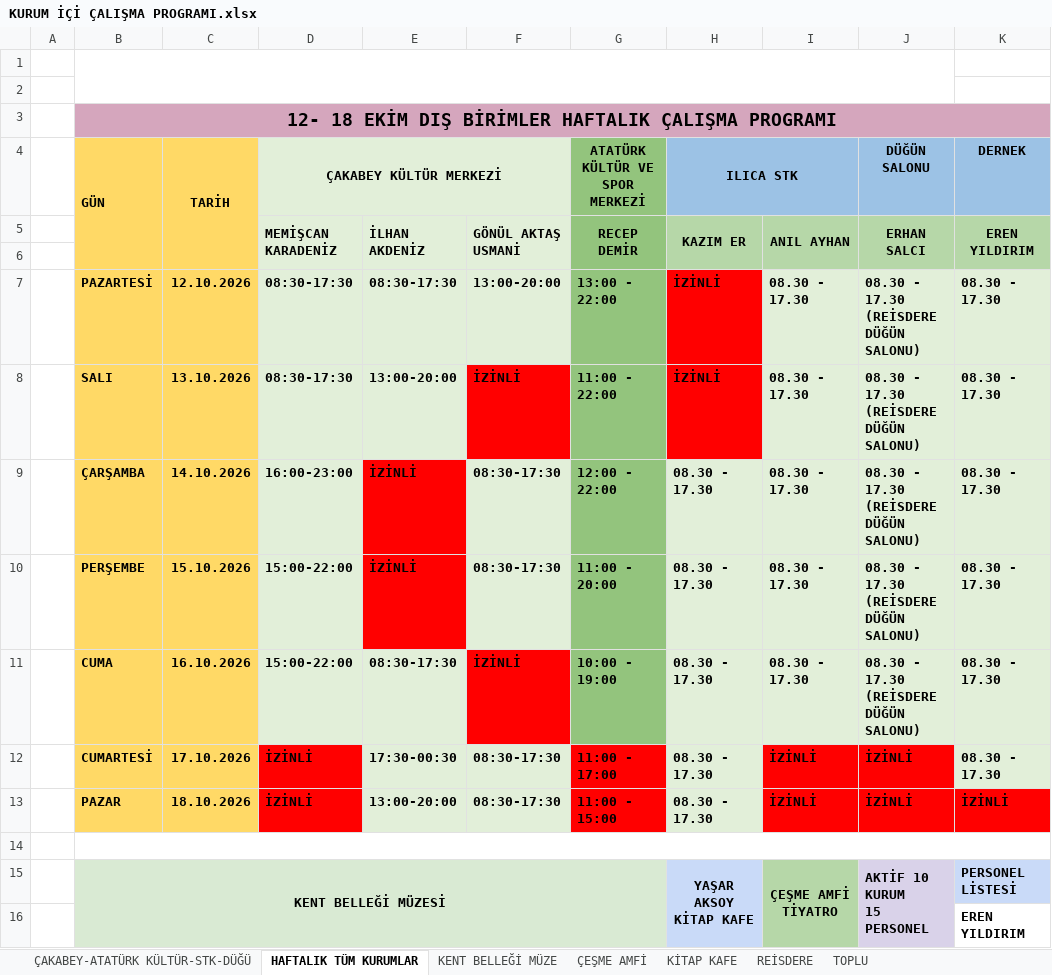
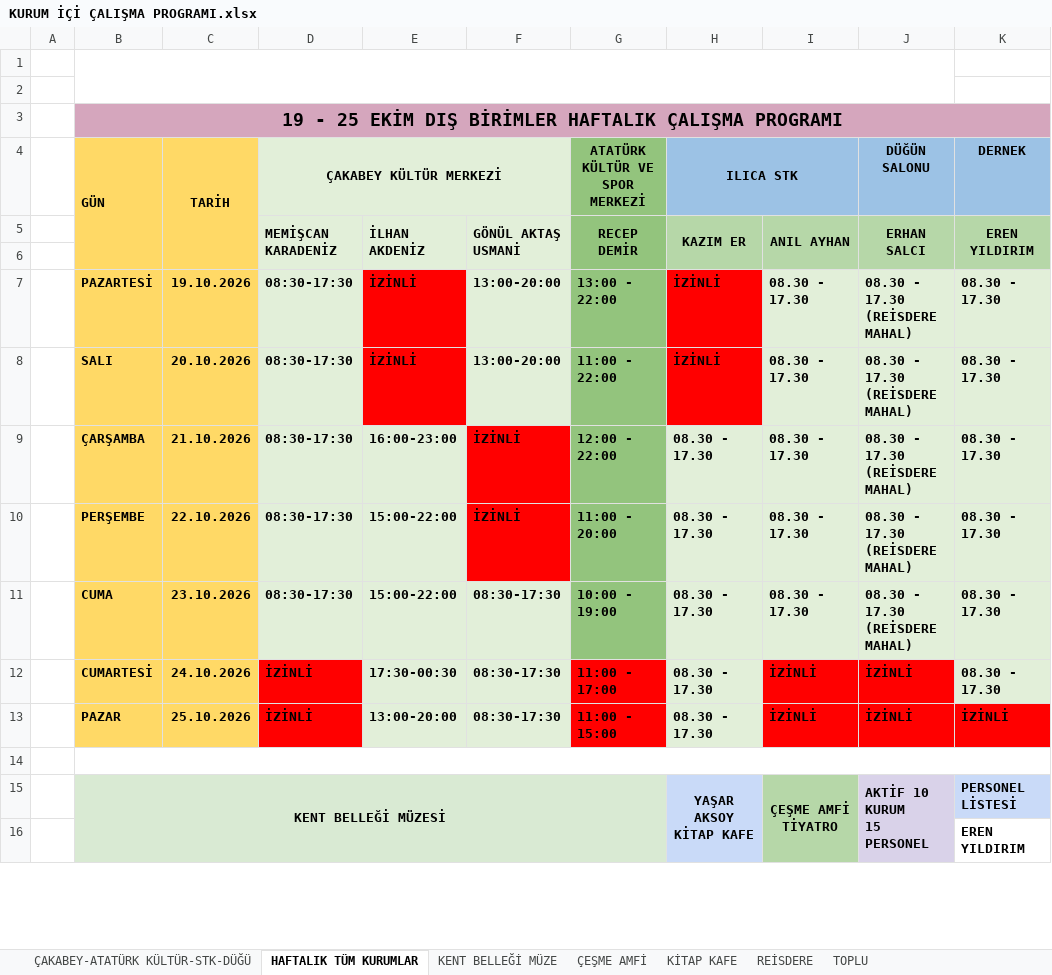
Before and after one commit to ilhanakd-max/calisma-programi-data, an Excel workbook: KURUM İÇİ ÇALIŞMA PROGRAMI.xlsx, sheet HAFTALIK TÜM KURUMLAR, drawn as a sheet; only a part is shown; values as stored, in another font and other column widths than the file's, no borders; charts and pictures and conditional formats not drawn; the diff covers the shown part only; the diff names each change by its address in the sheet, - before the commit and + after, or states it on an @@ line.

```diff
--- a/KURUM İÇİ ÇALIŞMA PROGRAMI.xlsx (sheet HAFTALIK TÜM KURUMLAR)
+++ b/KURUM İÇİ ÇALIŞMA PROGRAMI.xlsx (sheet HAFTALIK TÜM KURUMLAR)
-B3 (GÜN): 12- 18 EKİM DIŞ…
+B3 (GÜN): 19 - 25 EKİM DIŞ…
-C7 (TARİH): 12.10.2026
+C7 (TARİH): 19.10.2026
-E7: 08:30-17:30
+E7: İZİNLİ
-E7:E8 fill: #E2EFD9
+E7:E8 fill: #FF0000
-J7:J11 (DÜĞÜN SALONU): 08.30 - 17.30 (REİSDERE DÜĞÜN SALONU)
+J7:J11 (DÜĞÜN SALONU): 08.30 - 17.30 (REİSDERE MAHAL)
-C8 (TARİH): 13.10.2026
+C8 (TARİH): 20.10.2026
-E8: 13:00-20:00
+E8: İZİNLİ
-F8: İZİNLİ
+F8: 13:00-20:00
-F8 fill: #FF0000
+F8 fill: #E2EFD9
-C9 (TARİH): 14.10.2026
+C9 (TARİH): 21.10.2026
-D9 (ÇAKABEY KÜLTÜR MERKEZİ): 16:00-23:00
+D9 (ÇAKABEY KÜLTÜR MERKEZİ): 08:30-17:30
-E9: İZİNLİ
+E9: 16:00-23:00
-E9:E10 fill: #FF0000
+E9:E10 fill: #E2EFD9
-F9:F10: 08:30-17:30
+F9:F10: İZİNLİ
-F9:F10 fill: #E2EFD9
+F9:F10 fill: #FF0000
-C10 (TARİH): 15.10.2026
+C10 (TARİH): 22.10.2026
-D10:D11 (ÇAKABEY KÜLTÜR MERKEZİ): 15:00-22:00
+D10:D11 (ÇAKABEY KÜLTÜR MERKEZİ): 08:30-17:30
-E10: İZİNLİ
+E10: 15:00-22:00
-C11 (TARİH): 16.10.2026
+C11 (TARİH): 23.10.2026
-E11: 08:30-17:30
+E11: 15:00-22:00
-F11: İZİNLİ
+F11: 08:30-17:30
-F11 fill: #FF0000
+F11 fill: #E2EFD9
-C12 (TARİH): 17.10.2026
+C12 (TARİH): 24.10.2026
-C13 (TARİH): 18.10.2026
+C13 (TARİH): 25.10.2026
```
Also changed, not shown: 12 edited cells and cell formats elsewhere in this sheet, sheet ÇAKABEY-ATATÜRK KÜLTÜR-STK-DÜĞÜ, sheet KENT BELLEĞİ MÜZE.
